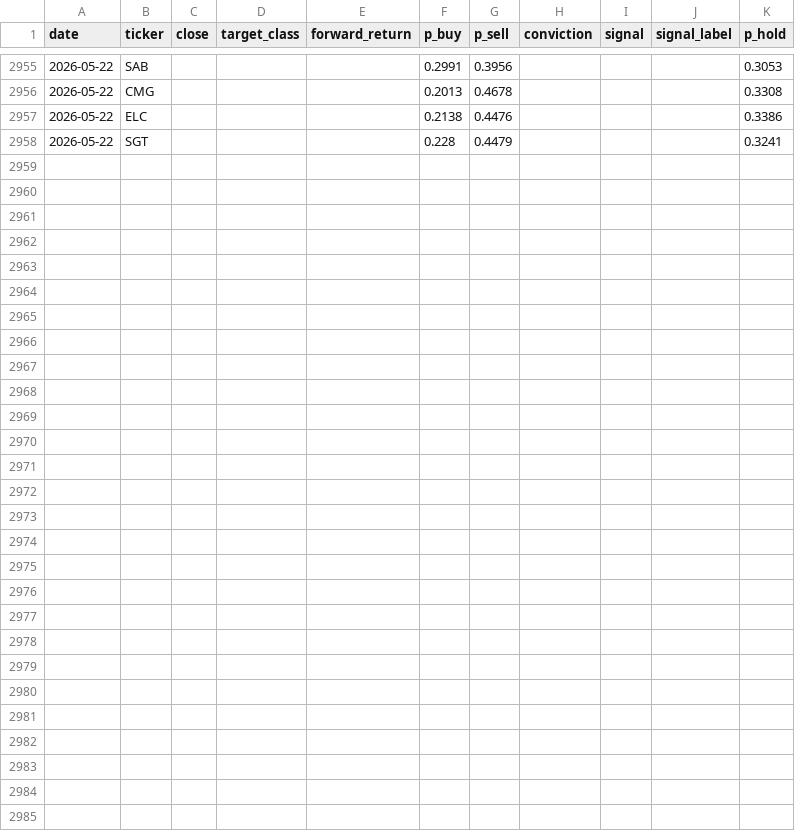
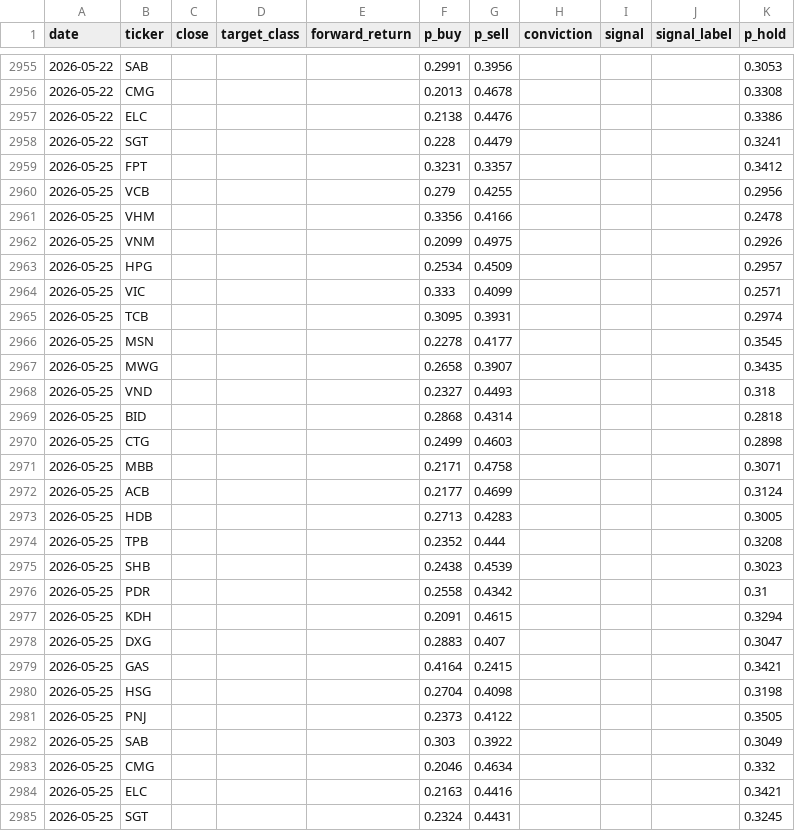
Before and after one commit to amyas-lab/Stock_price_prediction_and_portfolio_optimization_using_machine_learning_and_deep_learning, a CSV file: data/vietnam/task3_signals_production.csv, drawn as a sheet; only a part is shown, gaps mark what is left out; the diff names each change by its address in the sheet, - before the commit and + after, or states it on an @@ line.

```diff
--- a/data/vietnam/task3_signals_production.csv
+++ b/data/vietnam/task3_signals_production.csv
+row 2959: 2026-05-25 | FPT |  |  |  | 0.3231 | 0.3357 |  |  |  | 0.3412
+row 2960: 2026-05-25 | VCB |  |  |  | 0.279 | 0.4255 |  |  |  | 0.2956
+row 2961: 2026-05-25 | VHM |  |  |  | 0.3356 | 0.4166 |  |  |  | 0.2478
+row 2962: 2026-05-25 | VNM |  |  |  | 0.2099 | 0.4975 |  |  |  | 0.2926
+row 2963: 2026-05-25 | HPG |  |  |  | 0.2534 | 0.4509 |  |  |  | 0.2957
+row 2964: 2026-05-25 | VIC |  |  |  | 0.333 | 0.4099 |  |  |  | 0.2571
+row 2965: 2026-05-25 | TCB |  |  |  | 0.3095 | 0.3931 |  |  |  | 0.2974
+row 2966: 2026-05-25 | MSN |  |  |  | 0.2278 | 0.4177 |  |  |  | 0.3545
+row 2967: 2026-05-25 | MWG |  |  |  | 0.2658 | 0.3907 |  |  |  | 0.3435
+row 2968: 2026-05-25 | VND |  |  |  | 0.2327 | 0.4493 |  |  |  | 0.318
+row 2969: 2026-05-25 | BID |  |  |  | 0.2868 | 0.4314 |  |  |  | 0.2818
+row 2970: 2026-05-25 | CTG |  |  |  | 0.2499 | 0.4603 |  |  |  | 0.2898
+row 2971: 2026-05-25 | MBB |  |  |  | 0.2171 | 0.4758 |  |  |  | 0.3071
+row 2972: 2026-05-25 | ACB |  |  |  | 0.2177 | 0.4699 |  |  |  | 0.3124
+row 2973: 2026-05-25 | HDB |  |  |  | 0.2713 | 0.4283 |  |  |  | 0.3005
+row 2974: 2026-05-25 | TPB |  |  |  | 0.2352 | 0.444 |  |  |  | 0.3208
+row 2975: 2026-05-25 | SHB |  |  |  | 0.2438 | 0.4539 |  |  |  | 0.3023
+row 2976: 2026-05-25 | PDR |  |  |  | 0.2558 | 0.4342 |  |  |  | 0.31
+row 2977: 2026-05-25 | KDH |  |  |  | 0.2091 | 0.4615 |  |  |  | 0.3294
+row 2978: 2026-05-25 | DXG |  |  |  | 0.2883 | 0.407 |  |  |  | 0.3047
+row 2979: 2026-05-25 | GAS |  |  |  | 0.4164 | 0.2415 |  |  |  | 0.3421
+row 2980: 2026-05-25 | HSG |  |  |  | 0.2704 | 0.4098 |  |  |  | 0.3198
+row 2981: 2026-05-25 | PNJ |  |  |  | 0.2373 | 0.4122 |  |  |  | 0.3505
+row 2982: 2026-05-25 | SAB |  |  |  | 0.303 | 0.3922 |  |  |  | 0.3049
+row 2983: 2026-05-25 | CMG |  |  |  | 0.2046 | 0.4634 |  |  |  | 0.332
+row 2984: 2026-05-25 | ELC |  |  |  | 0.2163 | 0.4416 |  |  |  | 0.3421
+row 2985: 2026-05-25 | SGT |  |  |  | 0.2324 | 0.4431 |  |  |  | 0.3245
```
